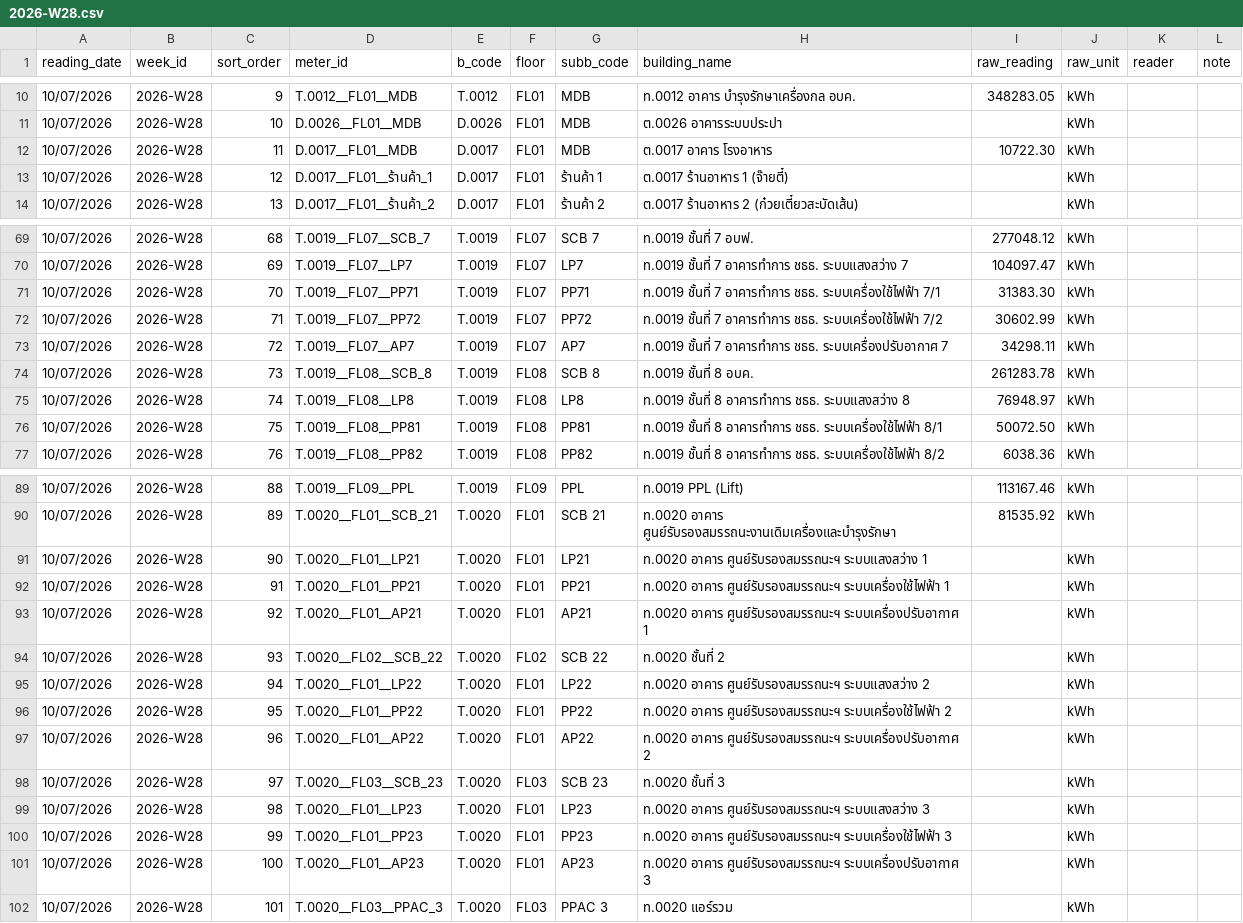
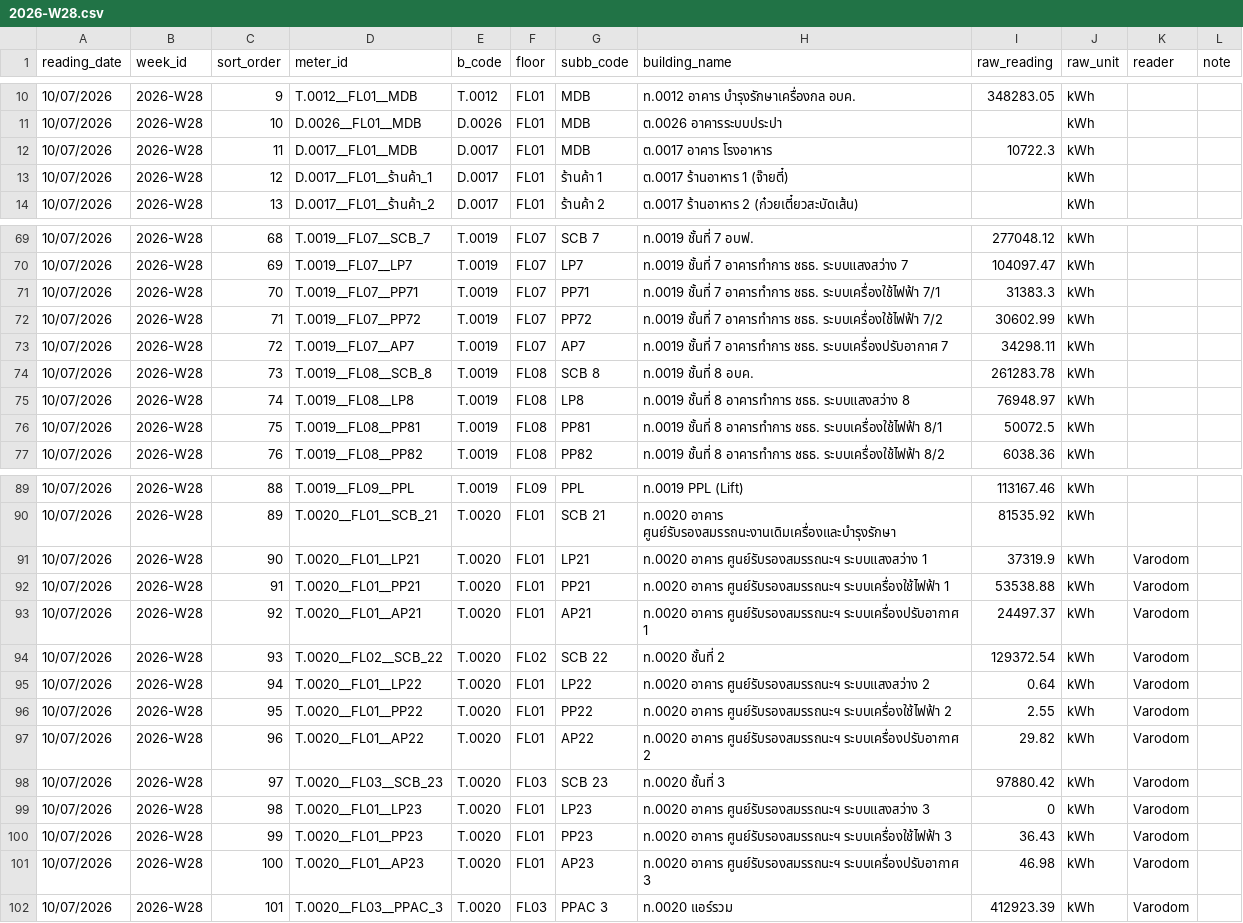
Before and after one commit to maleeart/Energy-Dashboard, a CSV file: forms/2026-W28.csv, drawn as a sheet; only a part is shown, gaps mark what is left out; the diff covers the shown part only.

```diff
--- a/forms/2026-W28.csv
+++ b/forms/2026-W28.csv
@@ -11,3 +11,3 @@
 10/07/2026,2026-W28,10,D.0026__FL01__MDB,D.0026,FL01,MDB,ต.0026 อาคารระบบประปา,,kWh,,
-10/07/2026,2026-W28,11,D.0017__FL01__MDB,D.0017,FL01,MDB,ต.0017 อาคาร โรงอาหาร,10722.30,kWh,,
+10/07/2026,2026-W28,11,D.0017__FL01__MDB,D.0017,FL01,MDB,ต.0017 อาคาร โรงอาหาร,10722.3,kWh,,
 10/07/2026,2026-W28,12,D.0017__FL01__ร้านค้า_1,D.0017,FL01,ร้านค้า 1,ต.0017 ร้านอาหาร 1 (จ๊ายตี๋),,kWh,,
@@ -70,3 +70,3 @@
 10/07/2026,2026-W28,69,T.0019__FL07__LP7,T.0019,FL07,LP7,ท.0019 ชั้นที่ 7 อาคารทำการ ชธธ. ระบบแสงสว่าง 7,104097.47,kWh,,
-10/07/2026,2026-W28,70,T.0019__FL07__PP71,T.0019,FL07,PP71,ท.0019 ชั้นที่ 7 อาคารทำการ ชธธ. ระบบเครื่องใช้ไฟฟ้า 7/1,31383.30,kWh,,
+10/07/2026,2026-W28,70,T.0019__FL07__PP71,T.0019,FL07,PP71,ท.0019 ชั้นที่ 7 อาคารทำการ ชธธ. ระบบเครื่องใช้ไฟฟ้า 7/1,31383.3,kWh,,
 10/07/2026,2026-W28,71,T.0019__FL07__PP72,T.0019,FL07,PP72,ท.0019 ชั้นที่ 7 อาคารทำการ ชธธ. ระบบเครื่องใช้ไฟฟ้า 7/2,30602.99,kWh,,
@@ -75,3 +75,3 @@
 10/07/2026,2026-W28,74,T.0019__FL08__LP8,T.0019,FL08,LP8,ท.0019 ชั้นที่ 8 อาคารทำการ ชธธ. ระบบแสงสว่าง 8,76948.97,kWh,,
-10/07/2026,2026-W28,75,T.0019__FL08__PP81,T.0019,FL08,PP81,ท.0019 ชั้นที่ 8 อาคารทำการ ชธธ. ระบบเครื่องใช้ไฟฟ้า 8/1,50072.50,kWh,,
+10/07/2026,2026-W28,75,T.0019__FL08__PP81,T.0019,FL08,PP81,ท.0019 ชั้นที่ 8 อาคารทำการ ชธธ. ระบบเครื่องใช้ไฟฟ้า 8/1,50072.5,kWh,,
 10/07/2026,2026-W28,76,T.0019__FL08__PP82,T.0019,FL08,PP82,ท.0019 ชั้นที่ 8 อาคารทำการ ชธธ. ระบบเครื่องใช้ไฟฟ้า 8/2,6038.36,kWh,,
@@ -90,13 +90,13 @@
 10/07/2026,2026-W28,89,T.0020__FL01__SCB_21,T.0020,FL01,SCB 21,ท.0020 อาคาร ศูนย์รับรองสมรรถนะงานเดิมเครื่องและบำรุงรักษา,81535.92,kWh,,
-10/07/2026,2026-W28,90,T.0020__FL01__LP21,T.0020,FL01,LP21,ท.0020 อาคาร ศูนย์รับรองสมรรถนะฯ ระบบแสงสว่าง 1,,kWh,,
-10/07/2026,2026-W28,91,T.0020__FL01__PP21,T.0020,FL01,PP21,ท.0020 อาคาร ศูนย์รับรองสมรรถนะฯ ระบบเครื่องใช้ไฟฟ้า 1,,kWh,,
-10/07/2026,2026-W28,92,T.0020__FL01__AP21,T.0020,FL01,AP21,ท.0020 อาคาร ศูนย์รับรองสมรรถนะฯ ระบบเครื่องปรับอากาศ 1,,kWh,,
-10/07/2026,2026-W28,93,T.0020__FL02__SCB_22,T.0020,FL02,SCB 22,ท.0020 ชั้นที่ 2,,kWh,,
-10/07/2026,2026-W28,94,T.0020__FL01__LP22,T.0020,FL01,LP22,ท.0020 อาคาร ศูนย์รับรองสมรรถนะฯ ระบบแสงสว่าง 2,,kWh,,
-10/07/2026,2026-W28,95,T.0020__FL01__PP22,T.0020,FL01,PP22,ท.0020 อาคาร ศูนย์รับรองสมรรถนะฯ ระบบเครื่องใช้ไฟฟ้า 2,,kWh,,
-10/07/2026,2026-W28,96,T.0020__FL01__AP22,T.0020,FL01,AP22,ท.0020 อาคาร ศูนย์รับรองสมรรถนะฯ ระบบเครื่องปรับอากาศ 2,,kWh,,
-10/07/2026,2026-W28,97,T.0020__FL03__SCB_23,T.0020,FL03,SCB 23,ท.0020 ชั้นที่ 3,,kWh,,
-10/07/2026,2026-W28,98,T.0020__FL01__LP23,T.0020,FL01,LP23,ท.0020 อาคาร ศูนย์รับรองสมรรถนะฯ ระบบแสงสว่าง 3,,kWh,,
-10/07/2026,2026-W28,99,T.0020__FL01__PP23,T.0020,FL01,PP23,ท.0020 อาคาร ศูนย์รับรองสมรรถนะฯ ระบบเครื่องใช้ไฟฟ้า 3,,kWh,,
-10/07/2026,2026-W28,100,T.0020__FL01__AP23,T.0020,FL01,AP23,ท.0020 อาคาร ศูนย์รับรองสมรรถนะฯ ระบบเครื่องปรับอากาศ 3,,kWh,,
-10/07/2026,2026-W28,101,T.0020__FL03__PPAC_3,T.0020,FL03,PPAC 3,ท.0020 แอร์รวม,,kWh,,
+10/07/2026,2026-W28,90,T.0020__FL01__LP21,T.0020,FL01,LP21,ท.0020 อาคาร ศูนย์รับรองสมรรถนะฯ ระบบแสงสว่าง 1,37319.9,kWh,Varodom,
+10/07/2026,2026-W28,91,T.0020__FL01__PP21,T.0020,FL01,PP21,ท.0020 อาคาร ศูนย์รับรองสมรรถนะฯ ระบบเครื่องใช้ไฟฟ้า 1,53538.88,kWh,Varodom,
+10/07/2026,2026-W28,92,T.0020__FL01__AP21,T.0020,FL01,AP21,ท.0020 อาคาร ศูนย์รับรองสมรรถนะฯ ระบบเครื่องปรับอากาศ 1,24497.37,kWh,Varodom,
+10/07/2026,2026-W28,93,T.0020__FL02__SCB_22,T.0020,FL02,SCB 22,ท.0020 ชั้นที่ 2,129372.54,kWh,Varodom,
+10/07/2026,2026-W28,94,T.0020__FL01__LP22,T.0020,FL01,LP22,ท.0020 อาคาร ศูนย์รับรองสมรรถนะฯ ระบบแสงสว่าง 2,0.64,kWh,Varodom,
+10/07/2026,2026-W28,95,T.0020__FL01__PP22,T.0020,FL01,PP22,ท.0020 อาคาร ศูนย์รับรองสมรรถนะฯ ระบบเครื่องใช้ไฟฟ้า 2,2.55,kWh,Varodom,
+10/07/2026,2026-W28,96,T.0020__FL01__AP22,T.0020,FL01,AP22,ท.0020 อาคาร ศูนย์รับรองสมรรถนะฯ ระบบเครื่องปรับอากาศ 2,29.82,kWh,Varodom,
+10/07/2026,2026-W28,97,T.0020__FL03__SCB_23,T.0020,FL03,SCB 23,ท.0020 ชั้นที่ 3,97880.42,kWh,Varodom,
+10/07/2026,2026-W28,98,T.0020__FL01__LP23,T.0020,FL01,LP23,ท.0020 อาคาร ศูนย์รับรองสมรรถนะฯ ระบบแสงสว่าง 3,0,kWh,Varodom,
+10/07/2026,2026-W28,99,T.0020__FL01__PP23,T.0020,FL01,PP23,ท.0020 อาคาร ศูนย์รับรองสมรรถนะฯ ระบบเครื่องใช้ไฟฟ้า 3,36.43,kWh,Varodom,
+10/07/2026,2026-W28,100,T.0020__FL01__AP23,T.0020,FL01,AP23,ท.0020 อาคาร ศูนย์รับรองสมรรถนะฯ ระบบเครื่องปรับอากาศ 3,46.98,kWh,Varodom,
+10/07/2026,2026-W28,101,T.0020__FL03__PPAC_3,T.0020,FL03,PPAC 3,ท.0020 แอร์รวม,412923.39,kWh,Varodom,
```
Also changed, not shown: 38 edited cells elsewhere in this file.
